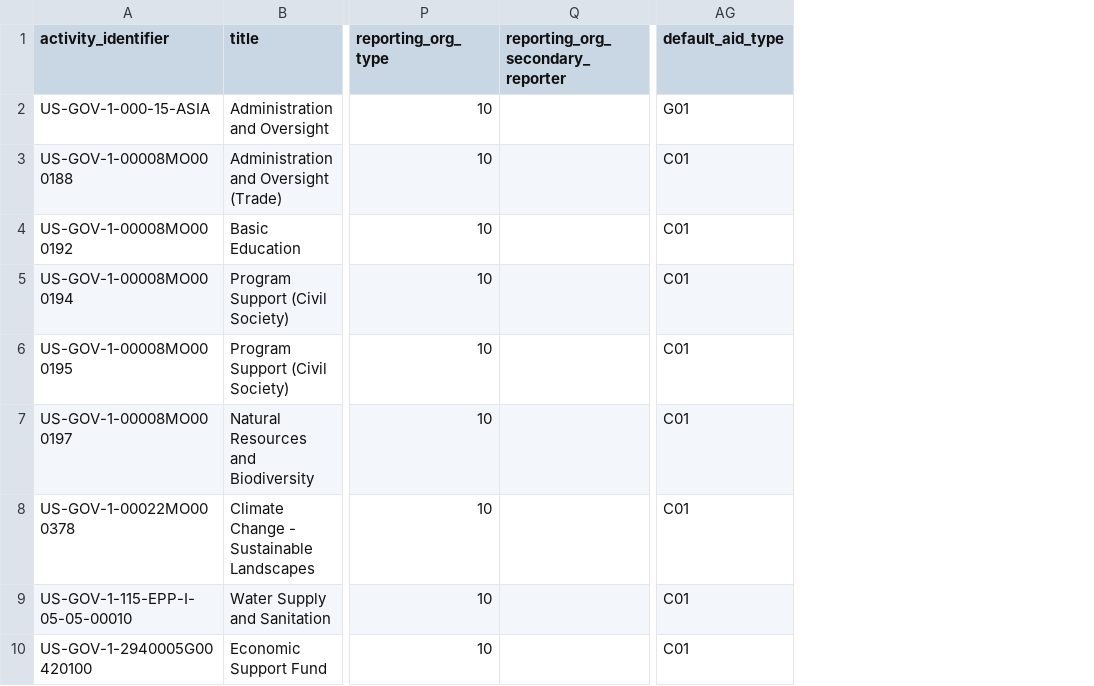
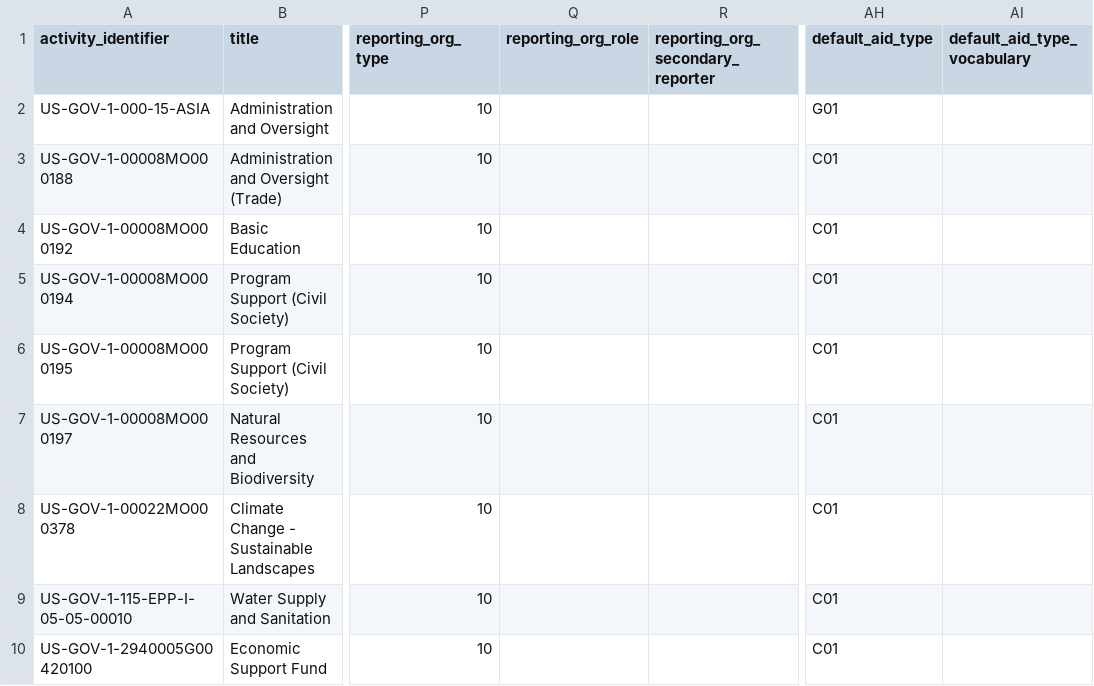
Before and after one commit to okfn/okfn_iati, a CSV file: data-samples/csv_folders/usaid-798/activities.csv, drawn as a sheet; only a part is shown, gaps mark what is left out; the diff names each change by its address in the sheet, - before the commit and + after, or states it on an @@ line.

```diff
--- a/data-samples/csv_folders/usaid-798/activities.csv
+++ b/data-samples/csv_folders/usaid-798/activities.csv
+column Q (reporting_org_role), empty
+column AI (default_aid_type_vocabulary), empty
```
Also changed, not shown: data-samples/csv_folders/usaid-798/transactions.csv, 1 other file.
